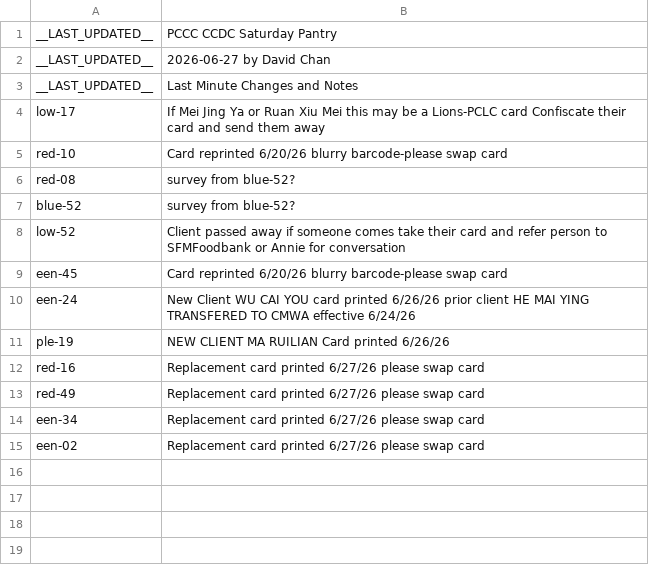
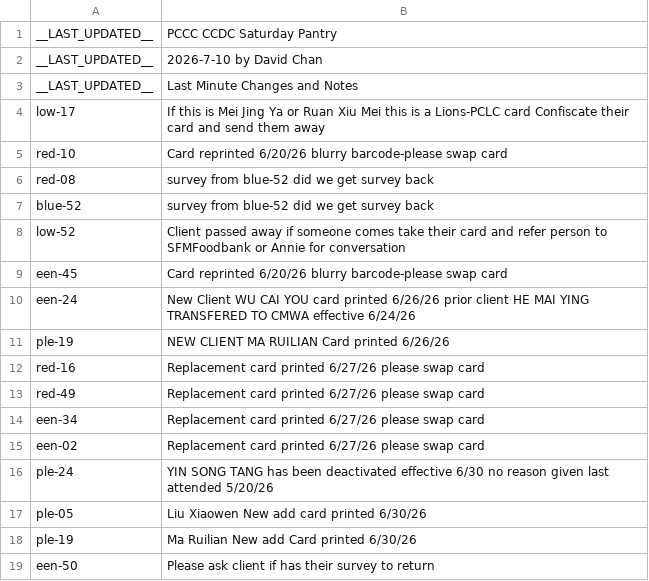
Before and after one commit to PCCSF-FOODPANTRY/PCCC-Cards, a CSV file: data.csv, drawn as a sheet.

Commit message:
Revise data and add new client records
Updated client information and added new entries.

```diff
--- a/data.csv
+++ b/data.csv
@@ -1,8 +1,8 @@
 __LAST_UPDATED__,PCCC CCDC Saturday Pantry
-__LAST_UPDATED__,2026-06-27 by David Chan
+__LAST_UPDATED__,2026-7-10 by David Chan
 __LAST_UPDATED__,Last Minute Changes and Notes
-low-17,If Mei Jing Ya or Ruan Xiu Mei this may be a Lions-PCLC card Confiscate their card and send them away
+low-17,If this is Mei Jing Ya or Ruan Xiu Mei this is a Lions-PCLC card Confiscate their card and send them away
 red-10,Card reprinted 6/20/26 blurry barcode-please swap card
-red-08,survey from blue-52?
-blue-52,survey from blue-52?
+red-08,survey from blue-52 did we get survey back
+blue-52,survey from blue-52 did we get survey back
 low-52,Client passed away if someone comes take their card and refer person to SFMFoodbank or Annie for conversation
@@ -15 +15,5 @@ een-34,Replacement card printed 6/27/26 please swap card
 een-02,Replacement card printed 6/27/26 please swap card
+ple-24,YIN SONG TANG has been deactivated effective 6/30 no reason given last attended 5/20/26
+ple-05,Liu Xiaowen New add card printed 6/30/26
+ple-19,Ma Ruilian New add Card printed 6/30/26
+een-50, Please ask client if has their survey to return
```
